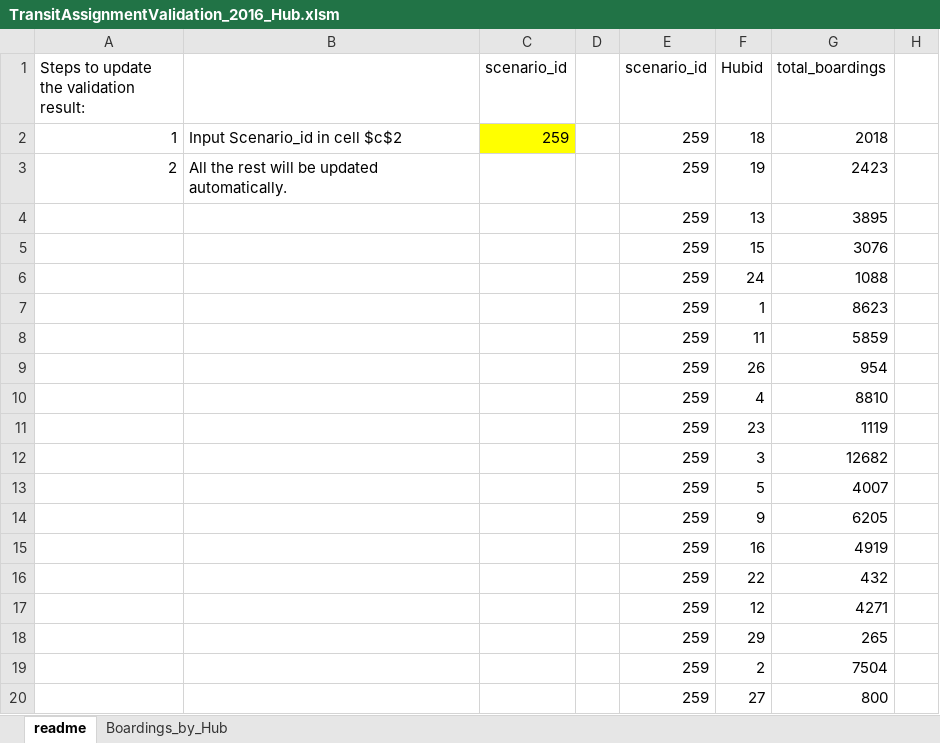
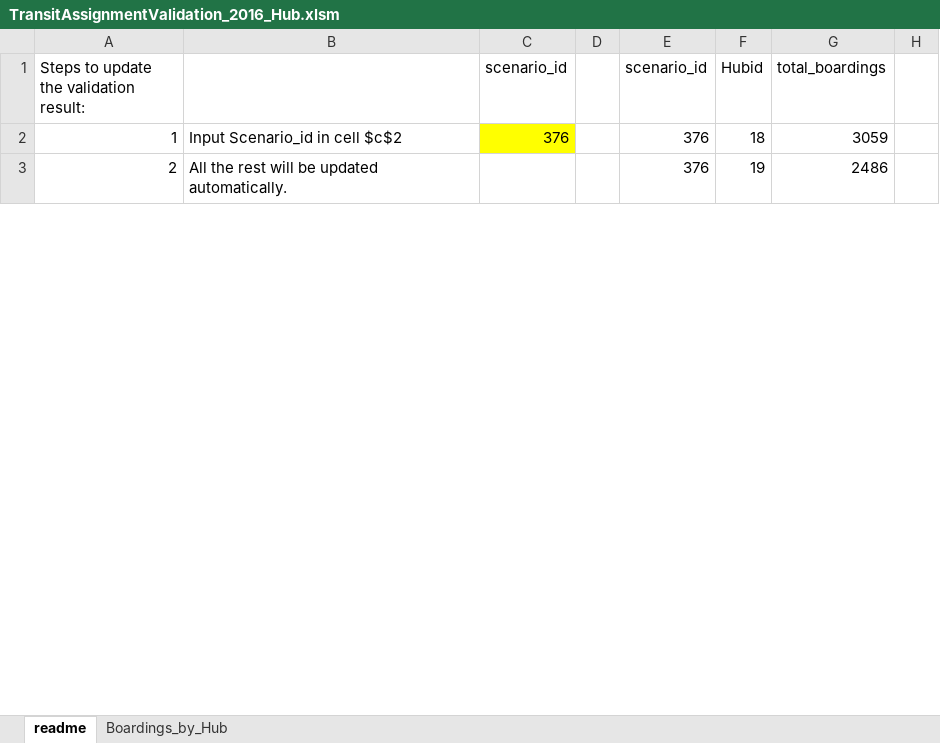
Before and after one commit to SANDAG/ABM, an Excel workbook: input/template/validation/2016/TransitAssignmentValidation_2016_Hub.xlsm, sheet readme, drawn as a sheet; only a part is shown; values as stored, in another font and other column widths than the file's, no borders; table styles not drawn; removed rows and columns are numbered as before the commit, all else as after; the diff covers the shown part only; the diff names each change by its address in the sheet, - before the commit and + after, or states it on an @@ line.

```diff
--- a/input/template/validation/2016/TransitAssignmentValidation_2016_Hub.xlsm (sheet readme)
+++ b/input/template/validation/2016/TransitAssignmentValidation_2016_Hub.xlsm (sheet readme)
-C2 (scenario_id): 259
+C2 (scenario_id): 376
-E2:E3 (scenario_id): 259
+E2:E3 (scenario_id): 376
-G2 (total_boardings): 2018
+G2 (total_boardings): 3059
-G3 (total_boardings): 2423
+G3 (total_boardings): 2486
-row 4:  |  |  |  | 259 | 13 | 3895
-row 5:  |  |  |  | 259 | 15 | 3076
-row 6:  |  |  |  | 259 | 24 | 1088
-row 7:  |  |  |  | 259 | 1 | 8623
-row 8:  |  |  |  | 259 | 11 | 5859
-row 9:  |  |  |  | 259 | 26 | 954
-row 10:  |  |  |  | 259 | 4 | 8810
-row 11:  |  |  |  | 259 | 23 | 1119
-row 12:  |  |  |  | 259 | 3 | 12682
-row 13:  |  |  |  | 259 | 5 | 4007
-row 14:  |  |  |  | 259 | 9 | 6205
-row 15:  |  |  |  | 259 | 16 | 4919
-row 16:  |  |  |  | 259 | 22 | 432
-row 17:  |  |  |  | 259 | 12 | 4271
-row 18:  |  |  |  | 259 | 29 | 265
-row 19:  |  |  |  | 259 | 2 | 7504
-row 20:  |  |  |  | 259 | 27 | 800
```
Also changed, not shown: 27 added rows and 10 removed rows elsewhere in this sheet, sheet Boardings_by_Hub, formulas that keep their value, hidden cells, charts or pictures, input/template/validation/2016/HighwayAssignmentValidation_2016_Truck.xlsm, input/template/validation/2016/TransitAssignmentValidation_2016_General.xlsm, 6 other files.
